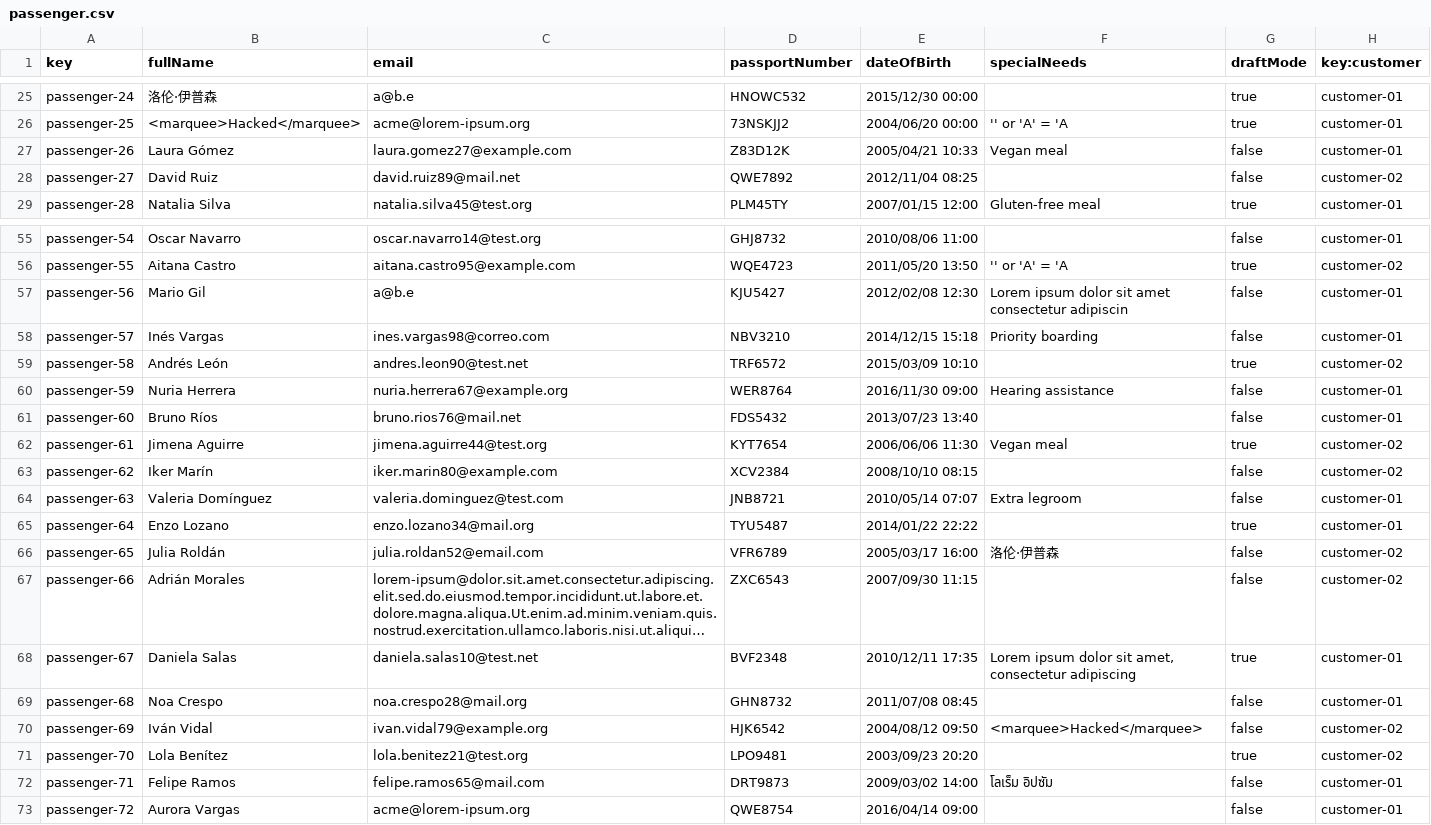
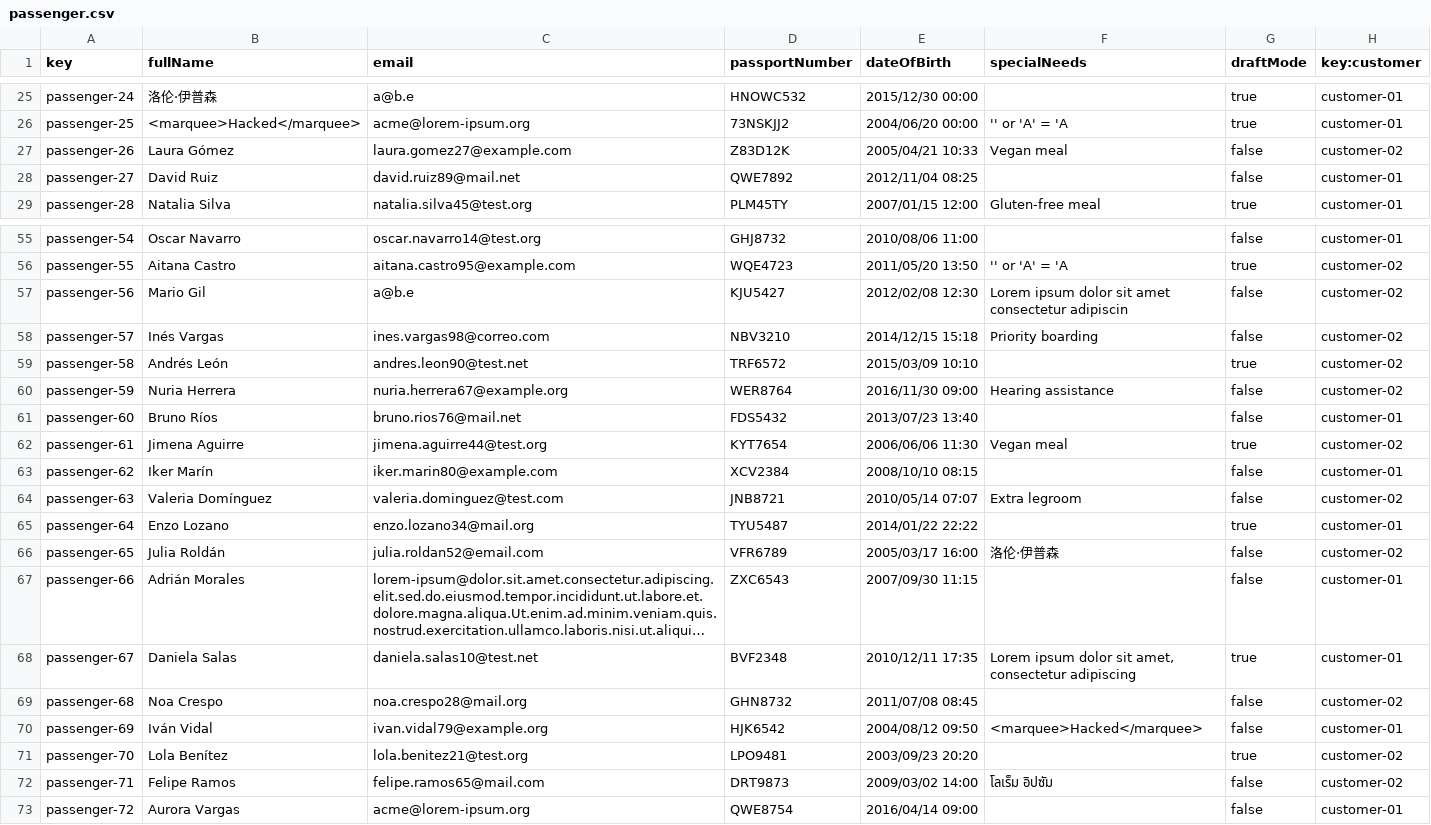
Before and after one commit to DP2-C3-057/Acme-ANS-C3, a CSV file: src/main/resources/WEB-INF/data/sample/passenger.csv, drawn as a sheet; only a part is shown, gaps mark what is left out; long unchanged cells end in …; the diff covers the shown part only; the diff names each change by its address in the sheet, - before the commit and + after, or states it on an @@ line.

```diff
--- a/src/main/resources/WEB-INF/data/sample/passenger.csv
+++ b/src/main/resources/WEB-INF/data/sample/passenger.csv
-H27 (key:customer): customer-01
+H27 (key:customer): customer-02
-H28 (key:customer): customer-02
+H28 (key:customer): customer-01
-H57:H58 (key:customer): customer-01
+H57:H58 (key:customer): customer-02
-H60 (key:customer): customer-01
+H60 (key:customer): customer-02
-H63 (key:customer): customer-02
+H63 (key:customer): customer-01
-H64 (key:customer): customer-01
+H64 (key:customer): customer-02
-H67 (key:customer): customer-02
+H67 (key:customer): customer-01
-H69 (key:customer): customer-01
+H69 (key:customer): customer-02
-H70 (key:customer): customer-02
+H70 (key:customer): customer-01
-H72 (key:customer): customer-01
+H72 (key:customer): customer-02
```
Also changed, not shown: 10 edited cells elsewhere in this file, 1 other file.
